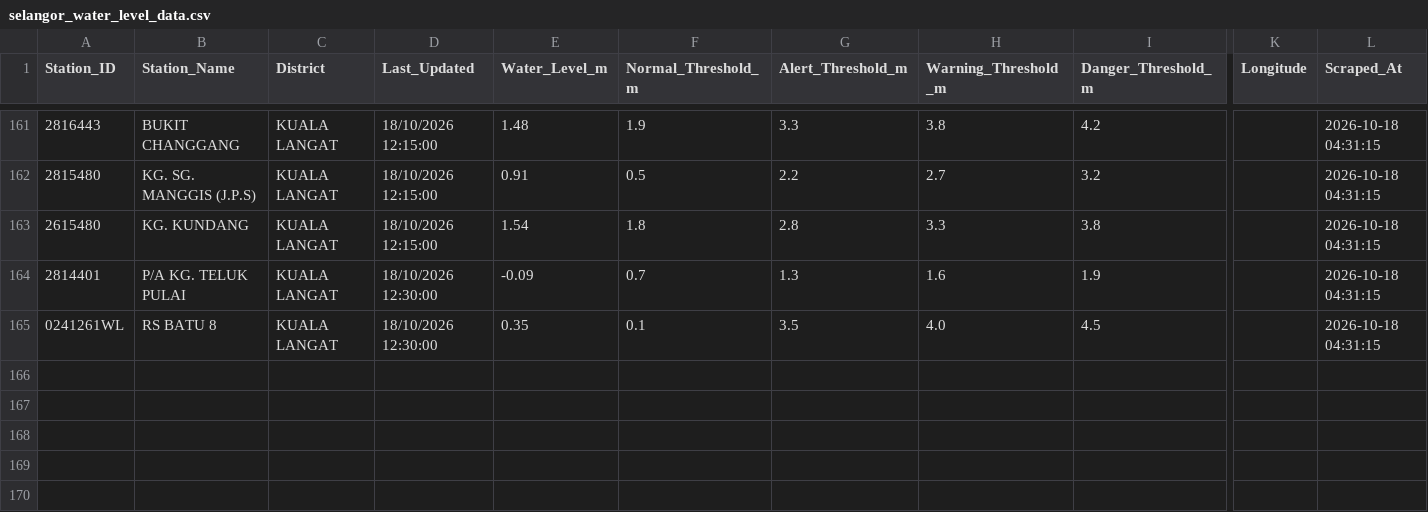
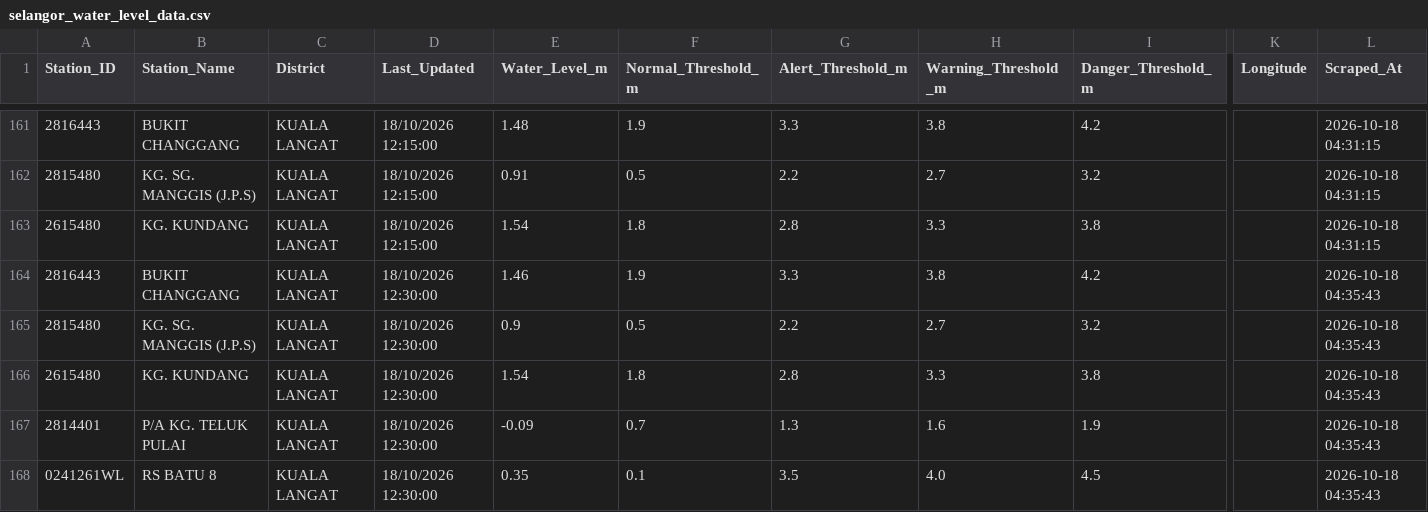
Before and after one commit to samanghs/banjir-water-level, a CSV file: selangor_water_level_data.csv, drawn as a sheet; only a part is shown, gaps mark what is left out; addresses are those after the commit; rows hold the shown columns only; the diff names each change by its address in the sheet, - before the commit and + after, or states it on an @@ line.

```diff
--- a/selangor_water_level_data.csv
+++ b/selangor_water_level_data.csv
+row 164: 2816443 | BUKIT CHANGGANG | KUALA LANGAT | 18/10/2026 12:30:00 | 1.46 | 1.9 | 3.3 | 3.8 | 4.2 |  | 2026-10-18 04:35:43
+row 165: 2815480 | KG. SG. MANGGIS (J.P.S) | KUALA LANGAT | 18/10/2026 12:30:00 | 0.9 | 0.5 | 2.2 | 2.7 | 3.2 |  | 2026-10-18 04:35:43
+row 166: 2615480 | KG. KUNDANG | KUALA LANGAT | 18/10/2026 12:30:00 | 1.54 | 1.8 | 2.8 | 3.3 | 3.8 |  | 2026-10-18 04:35:43
-L167:L168 (Scraped_At): 2026-10-18 04:31:15
+L167:L168 (Scraped_At): 2026-10-18 04:35:43
```
